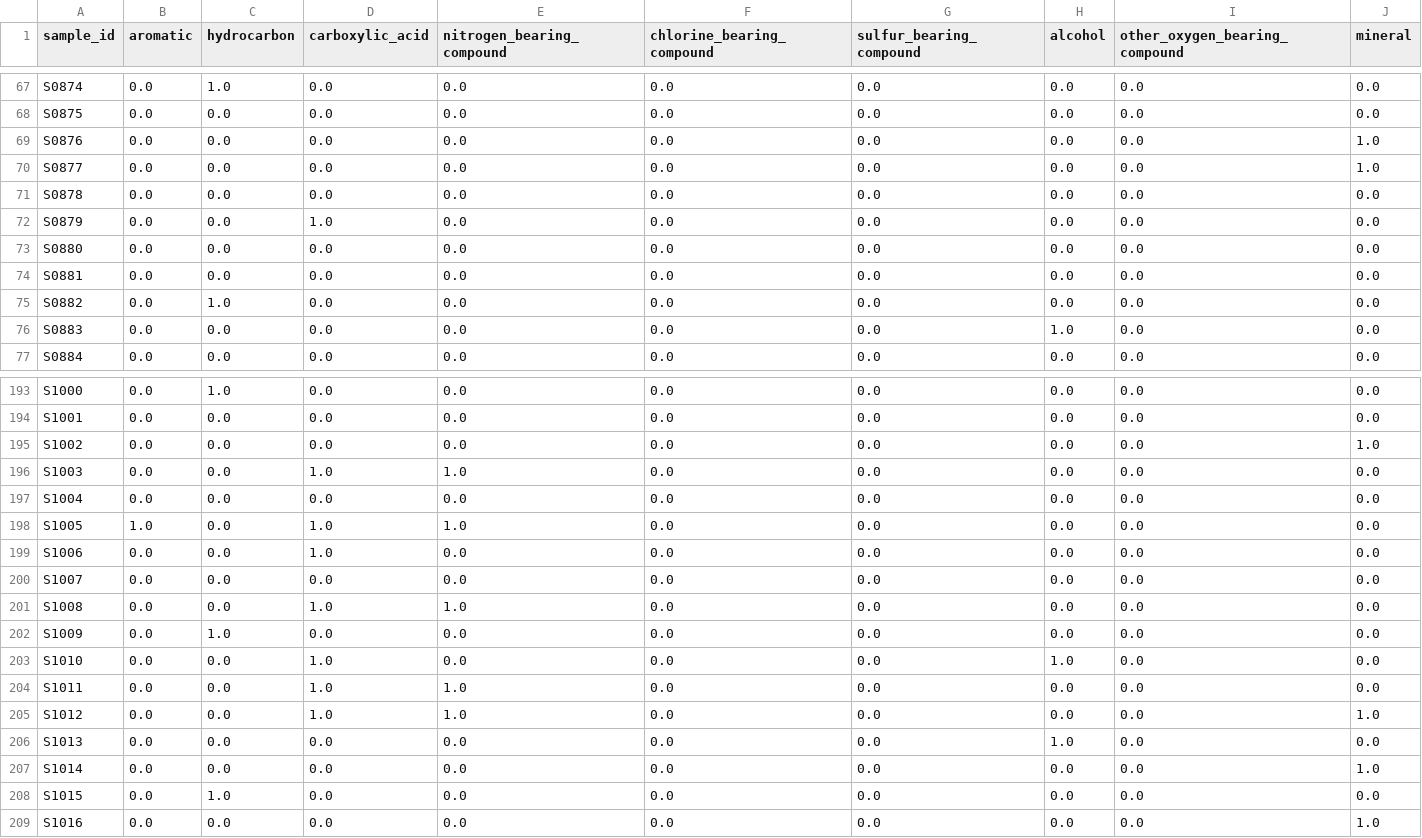
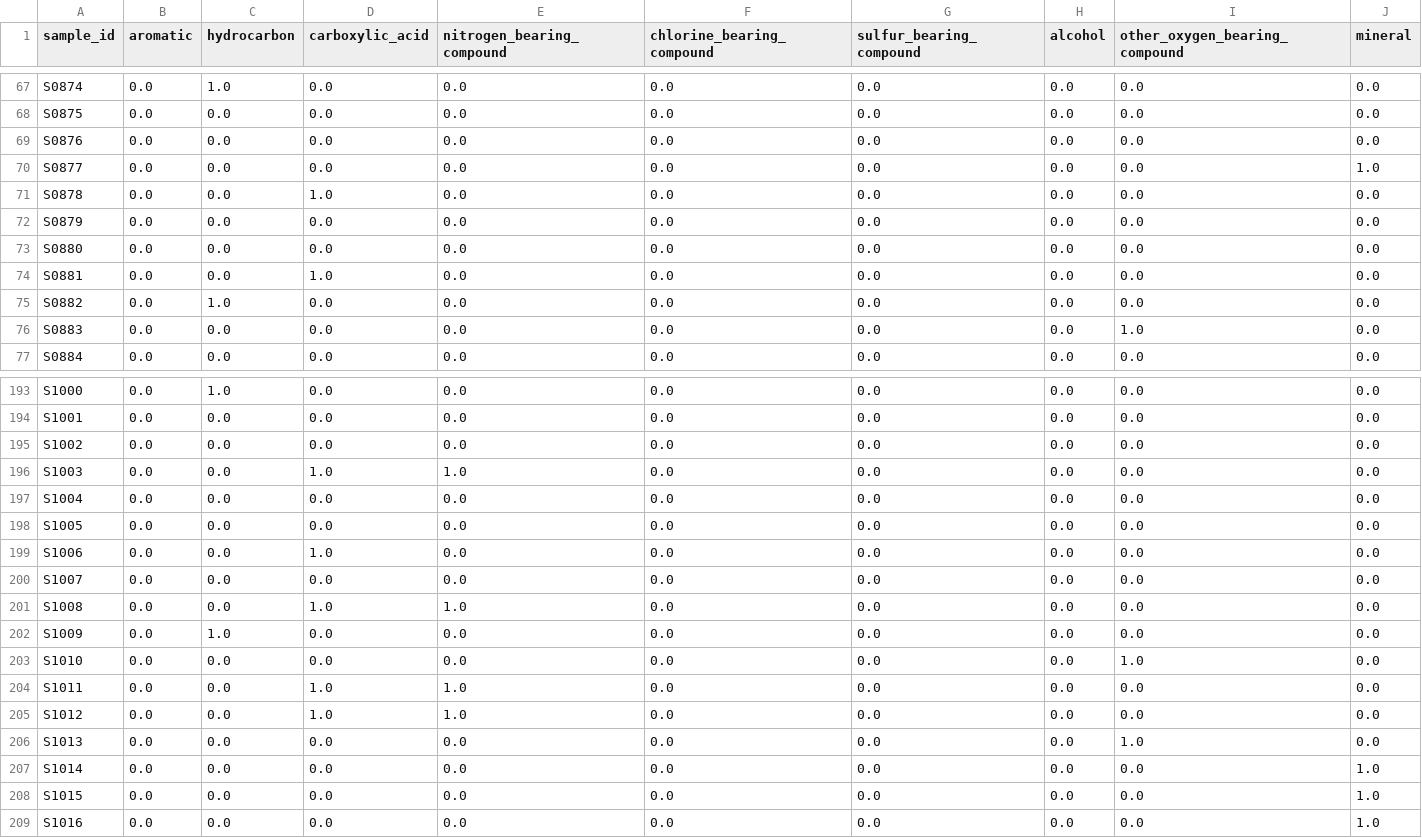
Before and after one commit to shashankp28/martian-atoms, a CSV file: mystic_submission.csv, drawn as a sheet; only a part is shown, gaps mark what is left out; the diff covers the shown part only.

```diff
--- a/mystic_submission.csv
+++ b/mystic_submission.csv
@@ -68,10 +68,10 @@ S0874,0.0,1.0,0.0,0.0,0.0,0.0,0.0,0.0,0.0
 S0875,0.0,0.0,0.0,0.0,0.0,0.0,0.0,0.0,0.0
-S0876,0.0,0.0,0.0,0.0,0.0,0.0,0.0,0.0,1.0
+S0876,0.0,0.0,0.0,0.0,0.0,0.0,0.0,0.0,0.0
 S0877,0.0,0.0,0.0,0.0,0.0,0.0,0.0,0.0,1.0
-S0878,0.0,0.0,0.0,0.0,0.0,0.0,0.0,0.0,0.0
-S0879,0.0,0.0,1.0,0.0,0.0,0.0,0.0,0.0,0.0
+S0878,0.0,0.0,1.0,0.0,0.0,0.0,0.0,0.0,0.0
+S0879,0.0,0.0,0.0,0.0,0.0,0.0,0.0,0.0,0.0
 S0880,0.0,0.0,0.0,0.0,0.0,0.0,0.0,0.0,0.0
-S0881,0.0,0.0,0.0,0.0,0.0,0.0,0.0,0.0,0.0
+S0881,0.0,0.0,1.0,0.0,0.0,0.0,0.0,0.0,0.0
 S0882,0.0,1.0,0.0,0.0,0.0,0.0,0.0,0.0,0.0
-S0883,0.0,0.0,0.0,0.0,0.0,0.0,1.0,0.0,0.0
+S0883,0.0,0.0,0.0,0.0,0.0,0.0,0.0,1.0,0.0
 S0884,0.0,0.0,0.0,0.0,0.0,0.0,0.0,0.0,0.0
@@ -194,6 +194,6 @@ S1000,0.0,1.0,0.0,0.0,0.0,0.0,0.0,0.0,0.0
 S1001,0.0,0.0,0.0,0.0,0.0,0.0,0.0,0.0,0.0
-S1002,0.0,0.0,0.0,0.0,0.0,0.0,0.0,0.0,1.0
+S1002,0.0,0.0,0.0,0.0,0.0,0.0,0.0,0.0,0.0
 S1003,0.0,0.0,1.0,1.0,0.0,0.0,0.0,0.0,0.0
 S1004,0.0,0.0,0.0,0.0,0.0,0.0,0.0,0.0,0.0
-S1005,1.0,0.0,1.0,1.0,0.0,0.0,0.0,0.0,0.0
+S1005,0.0,0.0,0.0,0.0,0.0,0.0,0.0,0.0,0.0
 S1006,0.0,0.0,1.0,0.0,0.0,0.0,0.0,0.0,0.0
@@ -202,8 +202,8 @@ S1008,0.0,0.0,1.0,1.0,0.0,0.0,0.0,0.0,0.0
 S1009,0.0,1.0,0.0,0.0,0.0,0.0,0.0,0.0,0.0
-S1010,0.0,0.0,1.0,0.0,0.0,0.0,1.0,0.0,0.0
+S1010,0.0,0.0,0.0,0.0,0.0,0.0,0.0,1.0,0.0
 S1011,0.0,0.0,1.0,1.0,0.0,0.0,0.0,0.0,0.0
-S1012,0.0,0.0,1.0,1.0,0.0,0.0,0.0,0.0,1.0
-S1013,0.0,0.0,0.0,0.0,0.0,0.0,1.0,0.0,0.0
+S1012,0.0,0.0,1.0,1.0,0.0,0.0,0.0,0.0,0.0
+S1013,0.0,0.0,0.0,0.0,0.0,0.0,0.0,1.0,0.0
 S1014,0.0,0.0,0.0,0.0,0.0,0.0,0.0,0.0,1.0
-S1015,0.0,1.0,0.0,0.0,0.0,0.0,0.0,0.0,0.0
+S1015,0.0,0.0,0.0,0.0,0.0,0.0,0.0,0.0,1.0
 S1016,0.0,0.0,0.0,0.0,0.0,0.0,0.0,0.0,1.0
```
Also changed, not shown: 83 edited cells elsewhere in this file, 24 other files.
